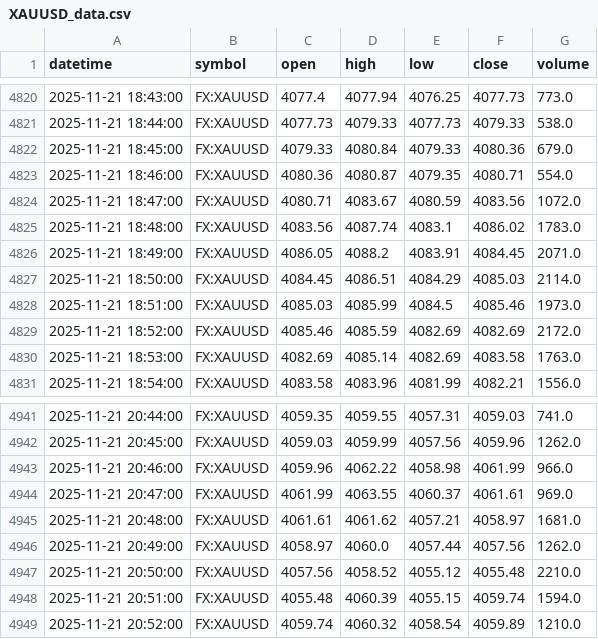
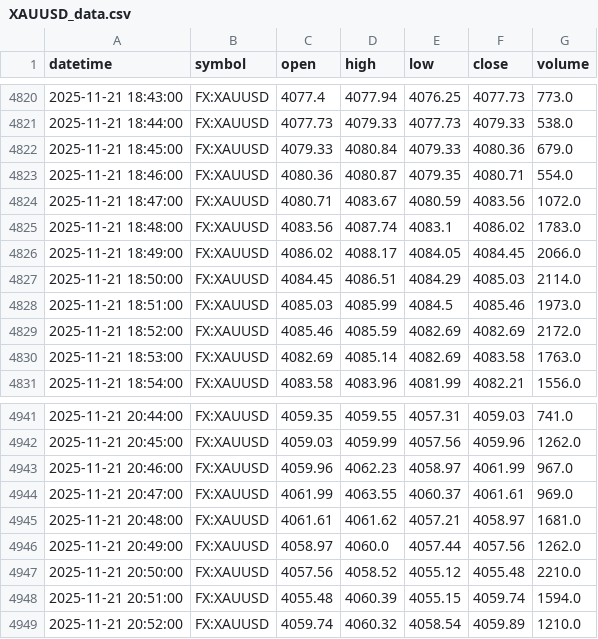
Before and after one commit to navtemmt/xauusd-autodata, a CSV file: data/XAUUSD_data.csv, drawn as a sheet; only a part is shown, gaps mark what is left out.

```diff
--- a/data/XAUUSD_data.csv
+++ b/data/XAUUSD_data.csv
@@ -4825,3 +4825,3 @@ datetime,symbol,open,high,low,close,volume
 2025-11-21 18:48:00,FX:XAUUSD,4083.56,4087.74,4083.1,4086.02,1783.0
-2025-11-21 18:49:00,FX:XAUUSD,4086.05,4088.2,4083.91,4084.45,2071.0
+2025-11-21 18:49:00,FX:XAUUSD,4086.02,4088.17,4084.05,4084.45,2066.0
 2025-11-21 18:50:00,FX:XAUUSD,4084.45,4086.51,4084.29,4085.03,2114.0
@@ -4942,3 +4942,3 @@ datetime,symbol,open,high,low,close,volume
 2025-11-21 20:45:00,FX:XAUUSD,4059.03,4059.99,4057.56,4059.96,1262.0
-2025-11-21 20:46:00,FX:XAUUSD,4059.96,4062.22,4058.98,4061.99,966.0
+2025-11-21 20:46:00,FX:XAUUSD,4059.96,4062.23,4058.97,4061.99,967.0
 2025-11-21 20:47:00,FX:XAUUSD,4061.99,4063.55,4060.37,4061.61,969.0
```
